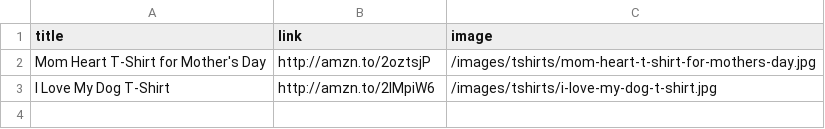
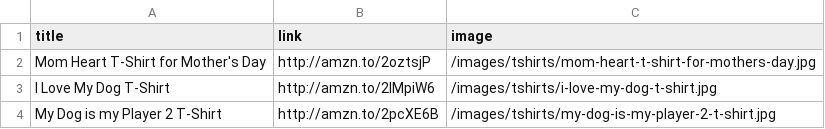
Before and after one commit to hendrixjoseph/puppy-snuggles, a CSV file: _data/tshirts.csv, drawn as a sheet.

Commit message:
Update tshirts.csv

```diff
--- a/_data/tshirts.csv
+++ b/_data/tshirts.csv
@@ -3 +3,2 @@ Mom Heart T-Shirt for Mother's Day,http://amzn.to/2oztsjP,/images/tshirts/mom-he
 I Love My Dog T-Shirt,http://amzn.to/2lMpiW6,/images/tshirts/i-love-my-dog-t-shirt.jpg
+My Dog is my Player 2 T-Shirt,http://amzn.to/2pcXE6B,/images/tshirts/my-dog-is-my-player-2-t-shirt.jpg
```
